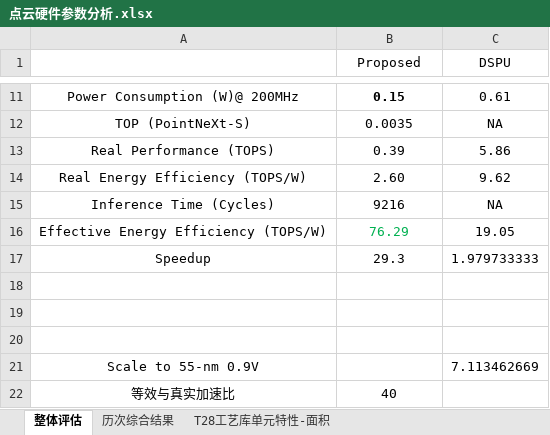
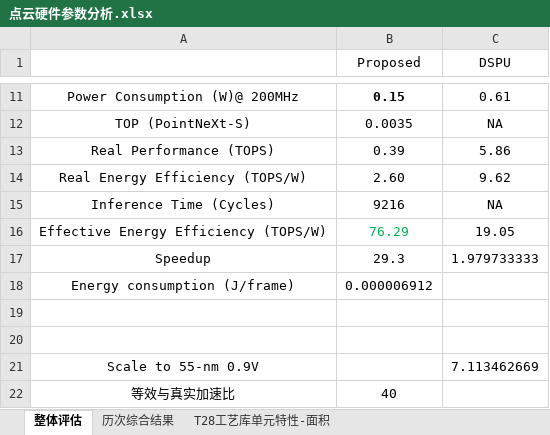
Before and after one commit to Yuzhe-Fu/PointCloudAcc, an Excel workbook: hardware/docs/01-top/点云硬件参数分析.xlsx, sheet 整体评估, drawn as a sheet; only a part is shown, gaps mark what is left out; values as stored, in another font and other column widths than the file's, no borders; the diff names each change by its address in the sheet, - before the commit and + after, or states it on an @@ line.

Commit message:
feat(HW Parameter.excel): Add Energy Consumption

```diff
--- a/hardware/docs/01-top/点云硬件参数分析.xlsx (sheet 整体评估)
+++ b/hardware/docs/01-top/点云硬件参数分析.xlsx (sheet 整体评估)
-row 18: (empty)
+row 18: Energy consumption (J/frame) | 0.000006912
```
